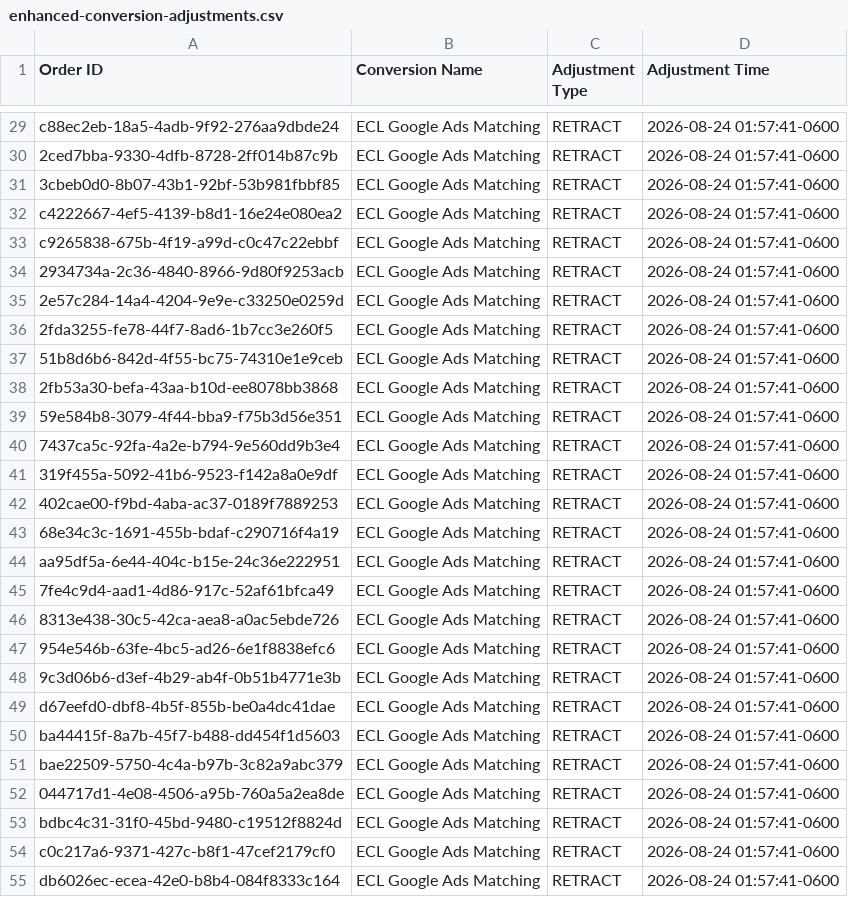
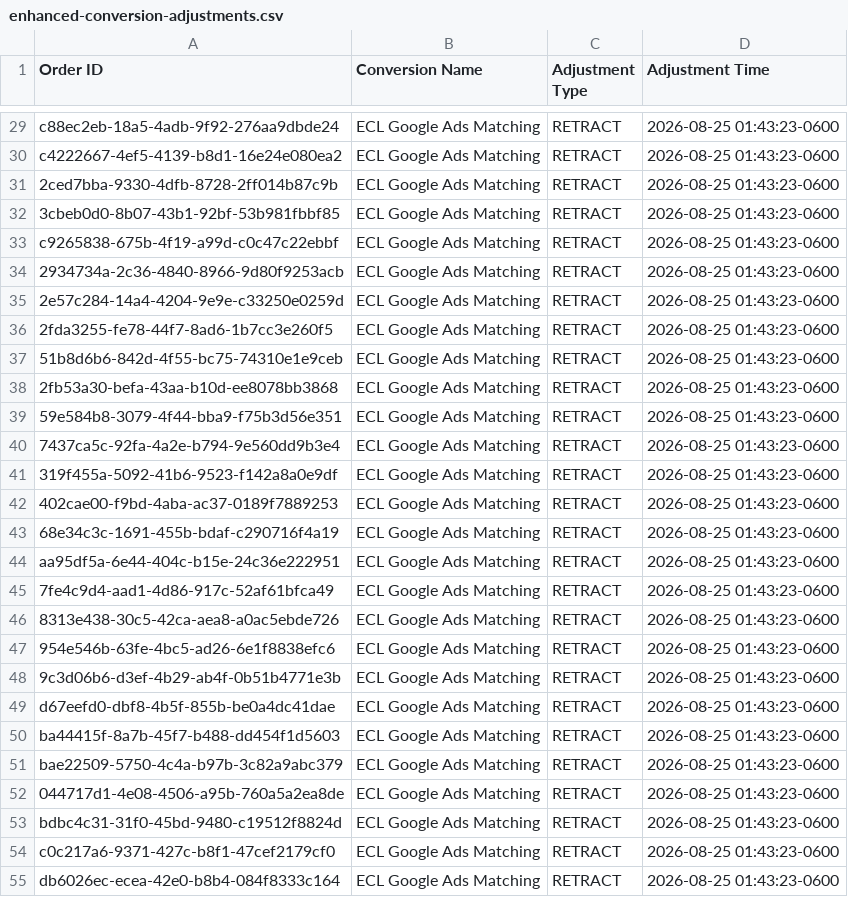
Before and after one commit to warmregards/Endoscopia-del-Mayab, a CSV file: data/enhanced-conversion-adjustments.csv, drawn as a sheet; only a part is shown, gaps mark what is left out; removed rows and columns are numbered as before the commit, all else as after; the diff covers the shown part only; the diff names each change by its address in the sheet, - before the commit and + after, or states it on an @@ line.

```diff
--- a/data/enhanced-conversion-adjustments.csv
+++ b/data/enhanced-conversion-adjustments.csv
-D29 (Adjustment Time): 2026-08-24 01:57:41-0600
+D29 (Adjustment Time): 2026-08-25 01:43:23-0600
+row 30: c4222667-4ef5-4139-b8d1-16e24e080ea2 | ECL Google Ads Matching | RETRACT | 2026-08-25 01:43:23-0600
-D31:D32 (Adjustment Time): 2026-08-24 01:57:41-0600
+D31:D32 (Adjustment Time): 2026-08-25 01:43:23-0600
-row 32: c4222667-4ef5-4139-b8d1-16e24e080ea2 | ECL Google Ads Matching | RETRACT | 2026-08-24 01:57:41-0600
-D33:D55 (Adjustment Time): 2026-08-24 01:57:41-0600
+D33:D55 (Adjustment Time): 2026-08-25 01:43:23-0600
```
Also changed, not shown: 1 added row, 1 removed row and 39 edited cells elsewhere in this file, data/enhanced-conversions.csv, data/offline-conversion-retractions.csv.
